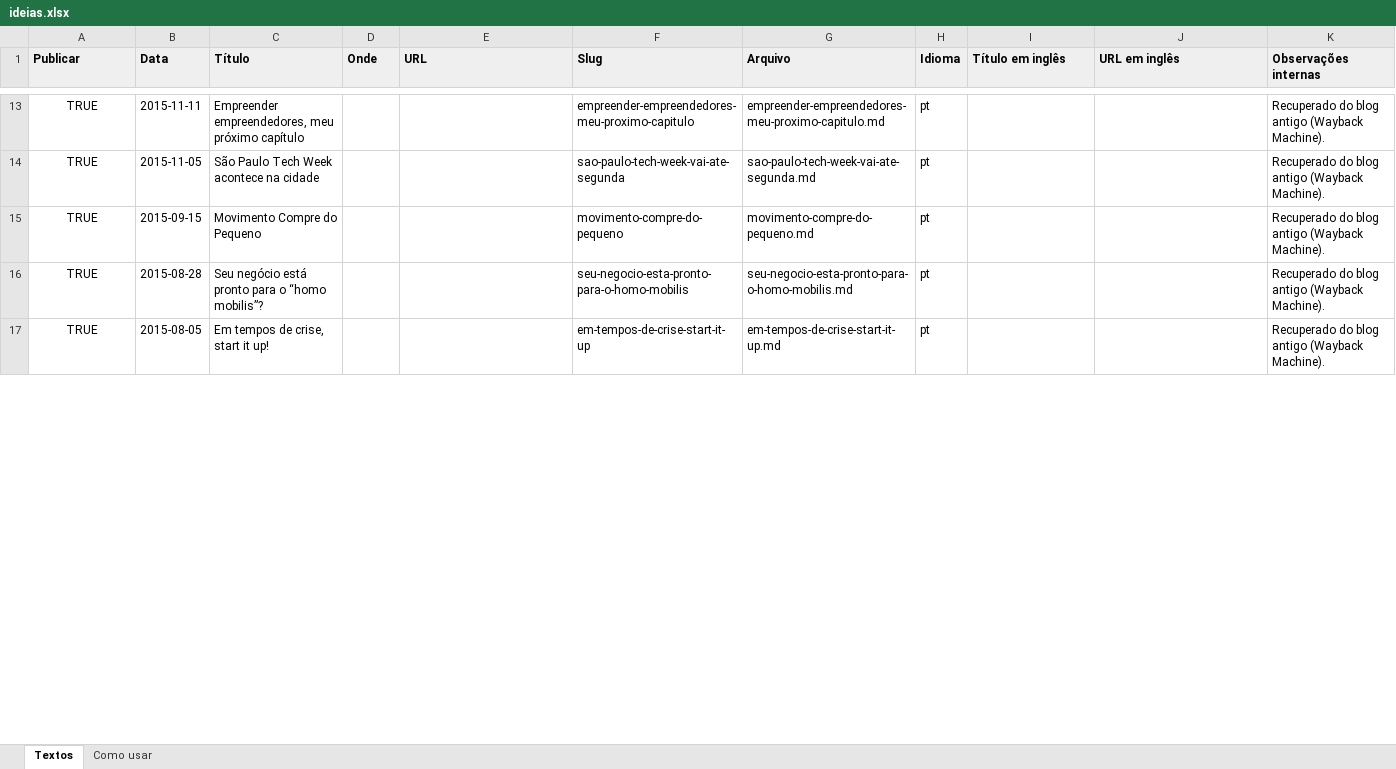
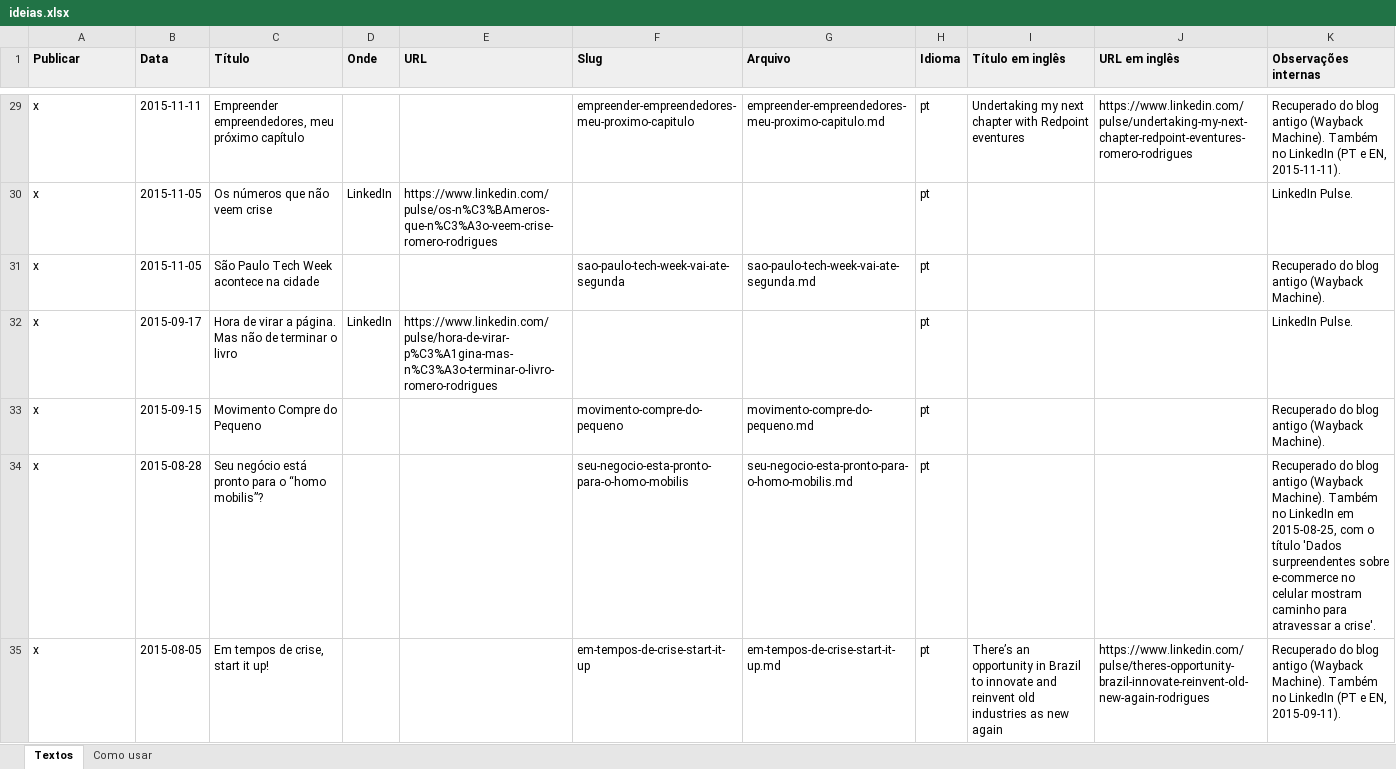
Before and after one commit to romerorodrigues77/romerorodrigues.com, an Excel workbook: data/ideias.xlsx, sheet Textos, drawn as a sheet; only a part is shown, gaps mark what is left out; values as stored, in another font and other column widths than the file's, no borders; addresses are those after the commit; the diff covers the shown part only; the diff names each change by its address in the sheet, - before the commit and + after, or states it on an @@ line.

```diff
--- a/data/ideias.xlsx (sheet Textos)
+++ b/data/ideias.xlsx (sheet Textos)
-A29 (Publicar): TRUE
+A29 (Publicar): x
-A29 alignment: center
+A29 alignment: left
-I29 (Título em inglês): (empty)
+I29 (Título em inglês): Undertaking my next chapter with Redpoint eventures
-J29 (URL em inglês): (empty)
+J29 (URL em inglês): https://www.linkedin.com/pulse/undertaking-my-next-chapter-redpoint-eventures-romero-rodrigues
-K29 (Observações internas): …(Wayback Machine).
+K29 (Observações internas): …(Wayback Machine). Também no LinkedIn (PT e EN, 2015-11-11).
+row 30: x | 2015-11-05 | Os números que não veem crise | LinkedIn | https://www.linkedin.com/pulse/os-n%C3%BAmeros-que-n%C3%A3o-veem-crise-romero-rodrigues |  |  | pt |  |  | LinkedIn Pulse.
-A31 (Publicar): TRUE
+A31 (Publicar): x
-A31 alignment: center
+A31 alignment: left
+row 32: x | 2015-09-17 | Hora de virar a página. Mas não de terminar o livro | LinkedIn | https://www.linkedin.com/pulse/hora-de-virar-p%C3%A1gina-mas-n%C3%A3o-terminar-o-livro-romero-rodrigues |  |  | pt |  |  | LinkedIn Pulse.
-A33:A35 (Publicar): TRUE
+A33:A35 (Publicar): x
-A33:A35 alignment: center
+A33:A35 alignment: left
-K34 (Observações internas): …(Wayback Machine).
+K34 (Observações internas): …(Wayback Machine). Também no LinkedIn em 2015-08-25, com o título 'Dados surpreendentes sobre e-commerce no celular mostram caminho para atravessar a crise'.
-I35 (Título em inglês): (empty)
+I35 (Título em inglês): There’s an opportunity in Brazil to innovate and reinvent old industries as new again
-J35 (URL em inglês): (empty)
+J35 (URL em inglês): https://www.linkedin.com/pulse/theres-opportunity-brazil-innovate-reinvent-old-new-again-rodrigues
-K35 (Observações internas): …(Wayback Machine).
+K35 (Observações internas): …(Wayback Machine). Também no LinkedIn (PT e EN, 2015-09-11).
```
Also changed, not shown: 16 added rows, 59 edited cells and cell formats elsewhere in this sheet, 9 other files.
